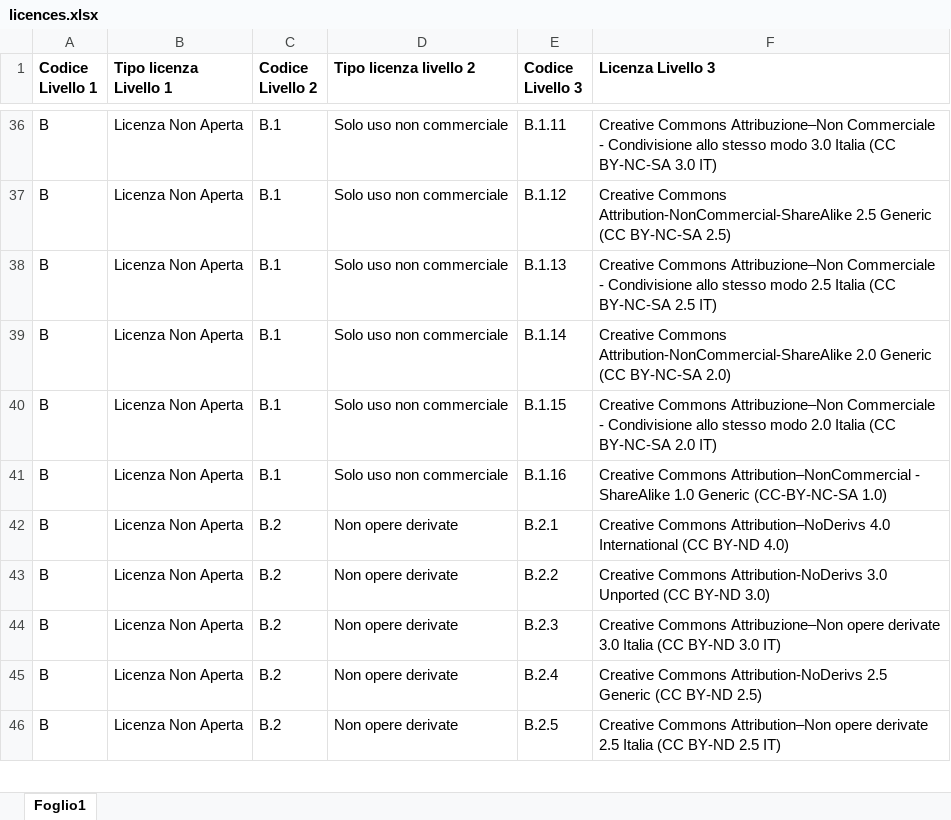
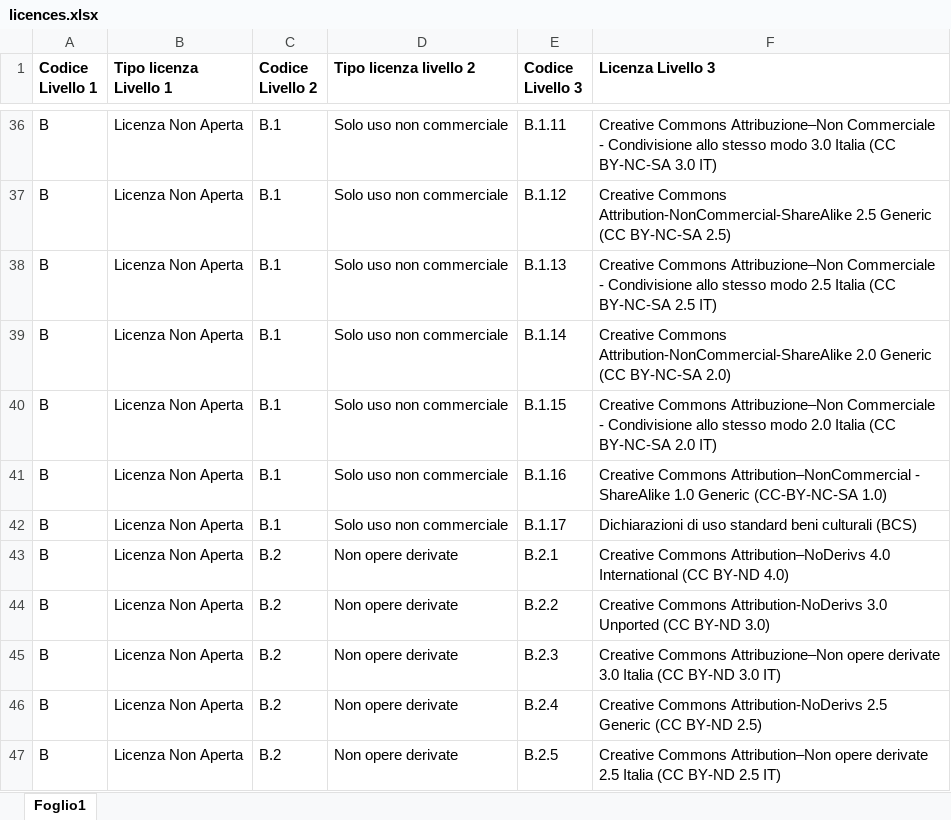
Before and after one commit to italia/daf-ontologie-vocabolari-controllati, an Excel workbook: VocabolariControllati/licences/licences.xlsx, sheet Foglio1, drawn as a sheet; only a part is shown, gaps mark what is left out; values as stored, in another font and other column widths than the file's, no borders; the diff names each change by its address in the sheet, - before the commit and + after, or states it on an @@ line.

```diff
--- a/VocabolariControllati/licences/licences.xlsx (sheet Foglio1)
+++ b/VocabolariControllati/licences/licences.xlsx (sheet Foglio1)
+row 42: B | Licenza Non Aperta | B.1 | Solo uso non commerciale | B.1.17 | Dichiarazioni di uso standard beni culturali (BCS)
```
Also changed, not shown: 32 other files.
